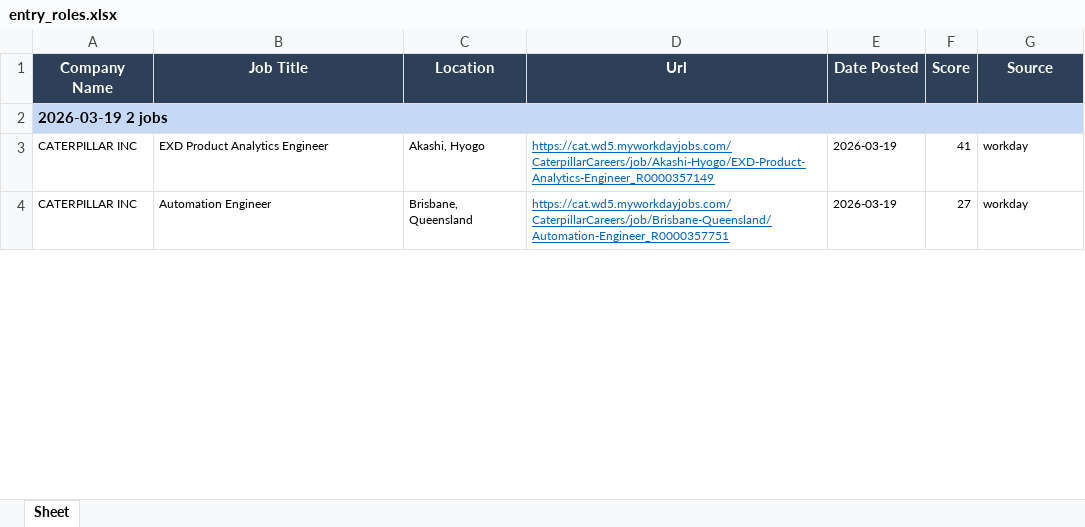
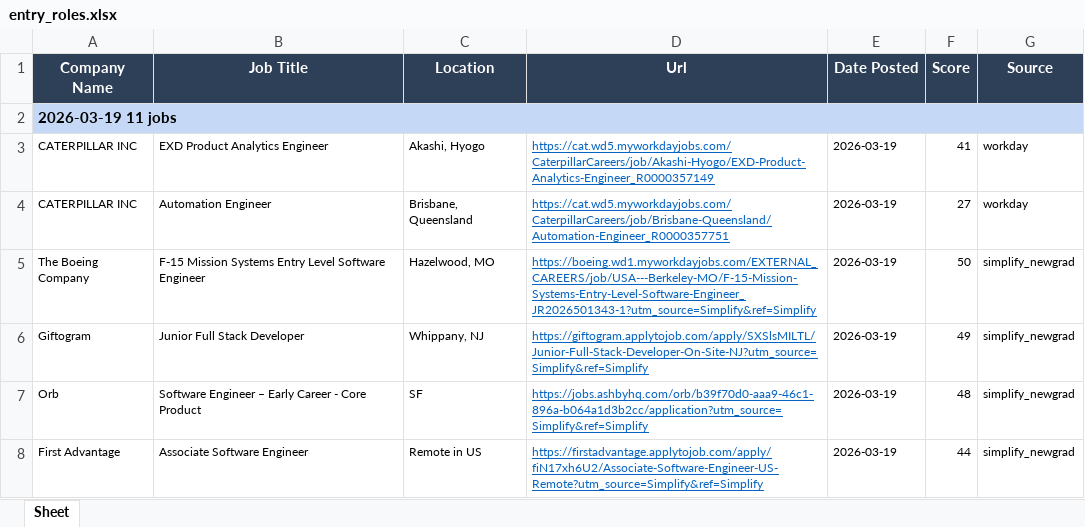
Before and after one commit to egnyani/srx-ent-role-xf, an Excel workbook: output/entry_roles.xlsx, sheet Sheet, drawn as a sheet; only a part is shown; values as stored, in another font and other column widths than the file's, no borders; the diff covers the shown part only; the diff names each change by its address in the sheet, - before the commit and + after, or states it on an @@ line.

```diff
--- a/output/entry_roles.xlsx (sheet Sheet)
+++ b/output/entry_roles.xlsx (sheet Sheet)
-A2 (Company Name): 2026-03-19 2 jobs
+A2 (Company Name): 2026-03-19 11 jobs
+row 5: The Boeing Company | F-15 Mission Systems Entry Level Software Engineer | Hazelwood, MO | https://boeing.wd1.myworkdayjobs.com/EXTERNAL_CAREERS/job/USA---Berkeley-MO/F-15-Mission-Systems-Entry-Level-Software-Engineer_JR2026501343-1?utm_source=Simplify&ref=Simplify | 2026-03-19 | 50 | simplify_newgrad
+row 6: Giftogram | Junior Full Stack Developer | Whippany, NJ | https://giftogram.applytojob.com/apply/SXSlsMILTL/Junior-Full-Stack-Developer-On-Site-NJ?utm_source=Simplify&ref=Simplify | 2026-03-19 | 49 | simplify_newgrad
+row 7: Orb | Software Engineer – Early Career - Core Product | SF | https://jobs.ashbyhq.com/orb/b39f70d0-aaa9-46c1-896a-b064a1d3b2cc/application?utm_source=Simplify&ref=Simplify | 2026-03-19 | 48 | simplify_newgrad
+row 8: First Advantage | Associate Software Engineer | Remote in US | https://firstadvantage.applytojob.com/apply/fiN17xh6U2/Associate-Software-Engineer-US-Remote?utm_source=Simplify&ref=Simplify | 2026-03-19 | 44 | simplify_newgrad
```
Also changed, not shown: 7 added rows and 2 edited cells elsewhere in this sheet, 3 other files.
